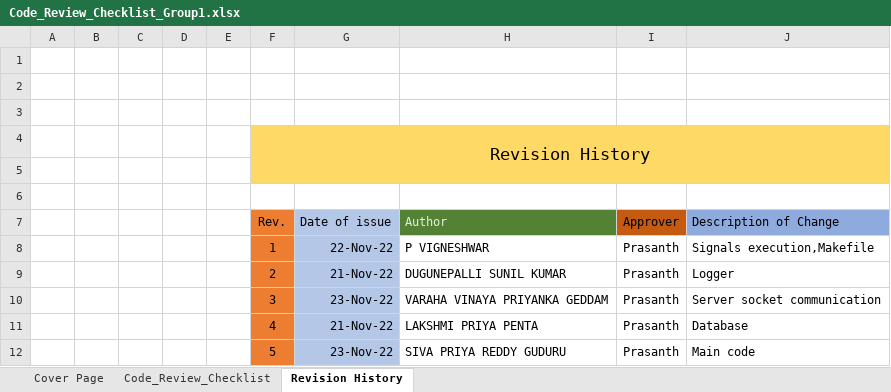
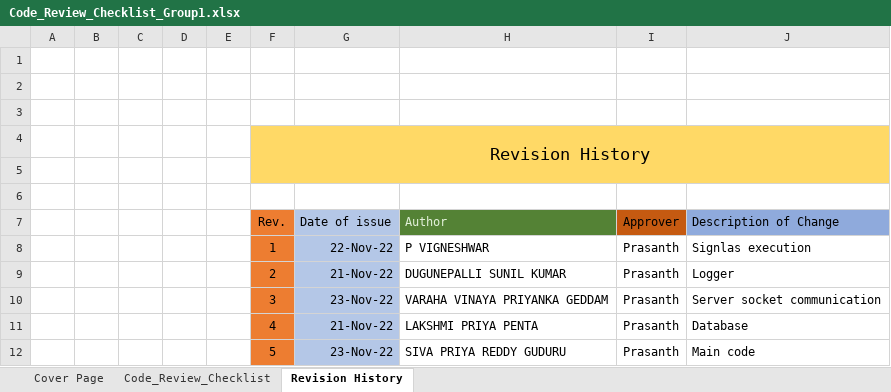
Before and after one commit to Vigneshbkaran/LMS, an Excel workbook: doc/Code_Review_Checklist_Group1.xlsx, sheet Revision History, drawn as a sheet; values as stored, in another font and other column widths than the file's, no borders; table styles not drawn; the diff names each change by its address in the sheet, - before the commit and + after, or states it on an @@ line.

Commit message:
Revert "ode review checklist updated"
This reverts commit 39ed0df840c0237f9ffe25621e07d5e0804f5c56.

```diff
--- a/doc/Code_Review_Checklist_Group1.xlsx (sheet Revision History)
+++ b/doc/Code_Review_Checklist_Group1.xlsx (sheet Revision History)
-J8 (Description of Change): Signals execution,Makefile
+J8 (Description of Change): Signlas execution
```
